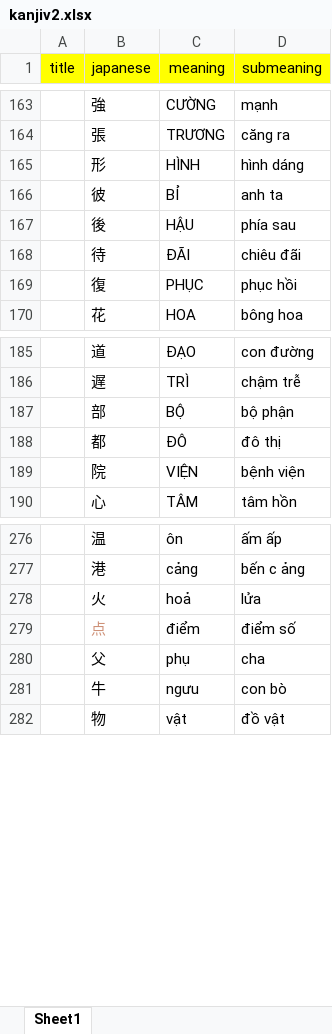
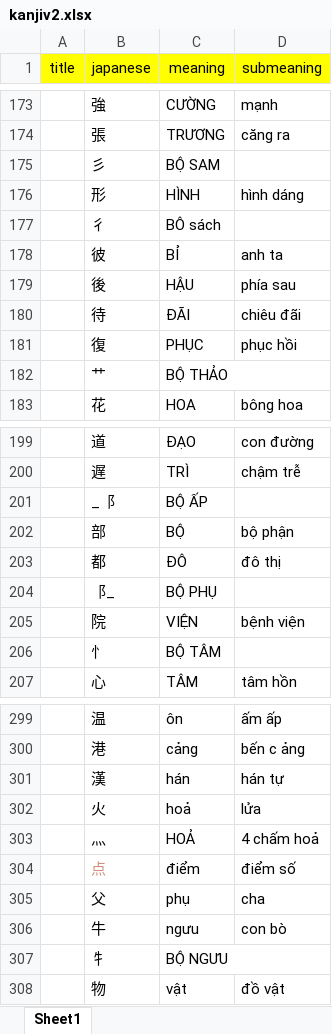
Before and after one commit to khaiquangtran/NihongoBenkyou, an Excel workbook: Review_Kanji_V2/Lesson1/kanjiv2.xlsx, sheet Sheet1, drawn as a sheet; only a part is shown, gaps mark what is left out; values as stored, in another font and other column widths than the file's, no borders; conditional formats not drawn; the diff covers the shown part only; the diff names each change by its address in the sheet, - before the commit and + after, or states it on an @@ line.

```diff
--- a/Review_Kanji_V2/Lesson1/kanjiv2.xlsx (sheet Sheet1)
+++ b/Review_Kanji_V2/Lesson1/kanjiv2.xlsx (sheet Sheet1)
+row 175:  | 彡 | BỘ SAM
+row 177:  | 彳 | BÔ sách
+row 182:  | 艹 | BỘ THẢO
+row 201:  | _⻏ | BỘ ẤP
+row 204:  | ⻏_ | BỘ PHỤ
+row 206:  | 忄 | BỘ TÂM
+row 301:  | 漢 | hán | hán tự
+row 303:  | 灬 | HOẢ | 4 chấm hoả
+row 307:  | 牜 | BỘ NGƯU
```
Also changed, not shown: 26 added rows and 4 edited cells elsewhere in this sheet, Kanji_v2/KanjiN5/Batch_6/Lesson1/kanjiv2.xlsx, Kanji_v2/KanjiN5/Batch_6/Lesson5/kanjiv2.xlsx, 12 other files.
